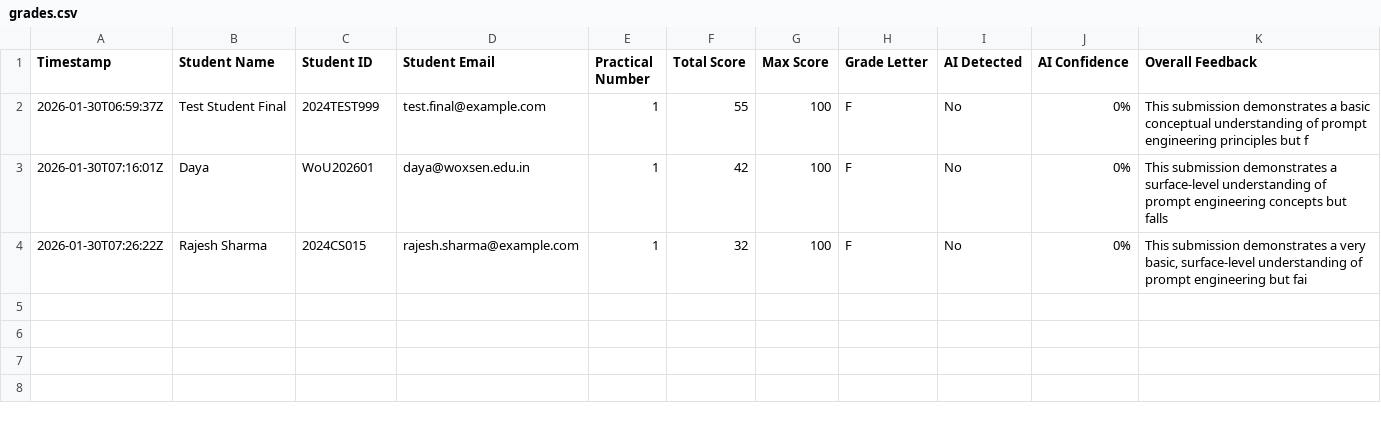
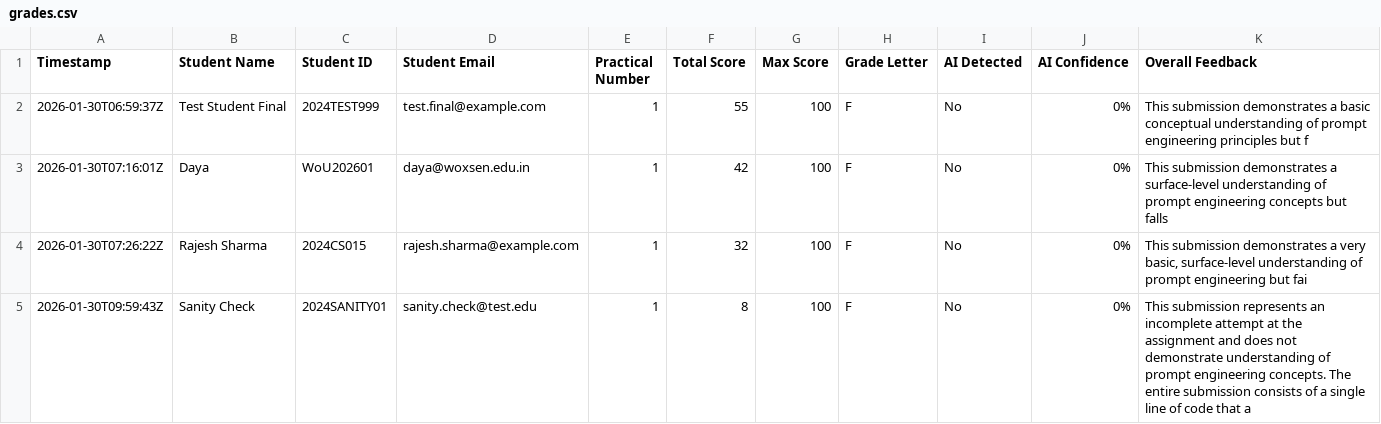
Before and after one commit to dayashankar-ai/ai-assignment-grader, a CSV file: results/grades.csv, drawn as a sheet.

```diff
--- a/results/grades.csv
+++ b/results/grades.csv
@@ -4 +4,2 @@ Timestamp,Student Name,Student ID,Student Email,Practical Number,Total Score,Max
 2026-01-30T07:26:22Z,Rajesh Sharma,2024CS015,rajesh.sharma@example.com,1,32,100,F,No,0%,"This submission demonstrates a very basic, surface-level understanding of prompt engineering but fai"
+2026-01-30T09:59:43Z,Sanity Check,2024SANITY01,sanity.check@test.edu,1,8,100,F,No,0%,"This submission represents an incomplete attempt at the assignment and does not demonstrate understanding of prompt engineering concepts. The entire submission consists of a single line of code that a"
```
